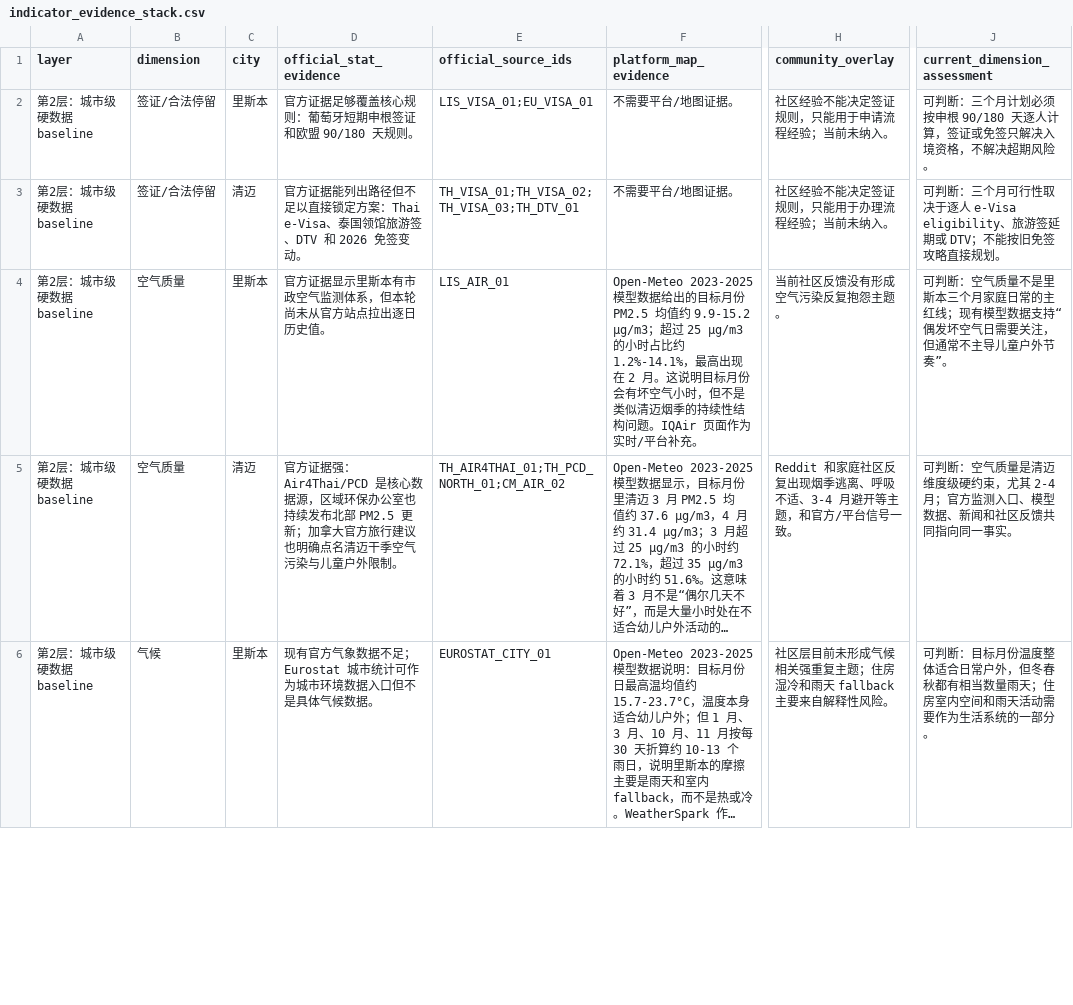
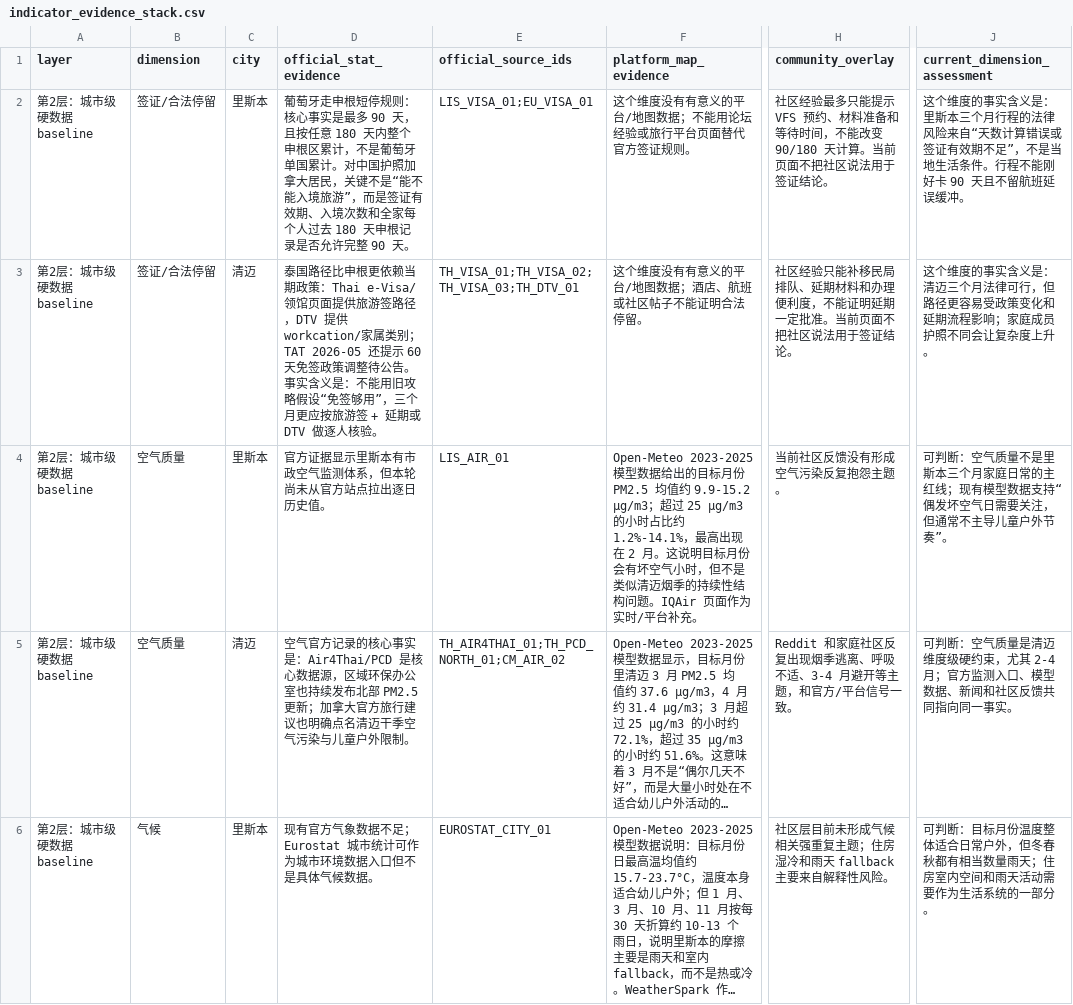
Before and after one commit to AaronZ021/family-slowtravel-evidence-stack-page, a CSV file: reports/indicator_evidence_stack.csv, drawn as a sheet; only a part is shown, gaps mark what is left out; long unchanged cells end in …; the diff covers the shown part only; the diff names each change by its address in the sheet, - before the commit and + after, or states it on an @@ line.

Commit message:
Rewrite evidence blocks with concrete data messages

```diff
--- a/reports/indicator_evidence_stack.csv
+++ b/reports/indicator_evidence_stack.csv
-D2 (official_stat_evidence): 官方证据足够覆盖核心规则：葡萄牙短期申根签证和欧盟 90/180 天规则。
+D2 (official_stat_evidence): 葡萄牙走申根短停规则：核心事实是最多 90 天，且按任意 180 天内整个申根区累计，不是葡萄牙单国累计。对中国护照加拿大居民，关键不是“能不能入境旅游”，而是签证有效期、入境次数和全家每个人过去 180 天申根记录是否允许完整 90 天。
-F2 (platform_map_evidence): 不需要平台/地图证据。
+F2 (platform_map_evidence): 这个维度没有有意义的平台/地图数据；不能用论坛经验或旅行平台页面替代官方签证规则。
-H2 (community_overlay): 社区经验不能决定签证规则，只能用于申请流程经验；当前未纳入。
+H2 (community_overlay): 社区经验最多只能提示 VFS 预约、材料准备和等待时间，不能改变 90/180 天计算。当前页面不把社区说法用于签证结论。
-J2 (current_dimension_assessment): 可判断：三个月计划必须按申根 90/180 天逐人计算，签证或免签只解决入境资格，不解决超期风险。
+J2 (current_dimension_assessment): 这个维度的事实含义是：里斯本三个月行程的法律风险来自“天数计算错误或签证有效期不足”，不是当地生活条件。行程不能刚好卡 90 天且不留航班延误缓冲。
-D3 (official_stat_evidence): 官方证据能列出路径但不足以直接锁定方案：Thai e-Visa、泰国领馆旅游签、DTV 和 2026 免签变动。
+D3 (official_stat_evidence): 泰国路径比申根更依赖当期政策：Thai e-Visa/领馆页面提供旅游签路径，DTV 提供 workcation/家属类别；TAT 2026-05 还提示 60 天免签政策调整待公告。事实含义是：不能用旧攻略假设“免签够用”，三个月更应按旅游签 + 延期或 DTV 做逐人核验。
-F3 (platform_map_evidence): 不需要平台/地图证据。
+F3 (platform_map_evidence): 这个维度没有有意义的平台/地图数据；酒店、航班或社区帖子不能证明合法停留。
-H3 (community_overlay): 社区经验不能决定签证规则，只能用于办理流程经验；当前未纳入。
+H3 (community_overlay): 社区经验只能补移民局排队、延期材料和办理便利度，不能证明延期一定批准。当前页面不把社区说法用于签证结论。
-J3 (current_dimension_assessment): 可判断：三个月可行性取决于逐人 e-Visa eligibility、旅游签延期或 DTV；不能按旧免签攻略直接规划。
+J3 (current_dimension_assessment): 这个维度的事实含义是：清迈三个月法律可行，但路径更容易受政策变化和延期流程影响；家庭成员护照不同会让复杂度上升。
-D5 (official_stat_evidence): 官方证据强：Air4Thai/PCD 是核…
+D5 (official_stat_evidence): 空气官方记录的核心事实是：Air4Thai/PCD 是核…
```
Also changed, not shown: 37 edited cells elsewhere in this file, 4 other files.
